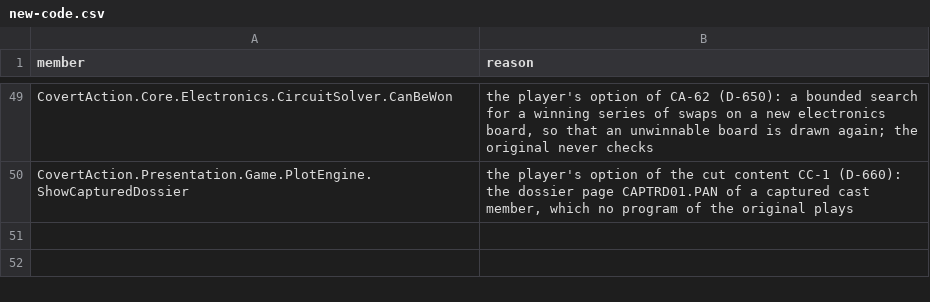
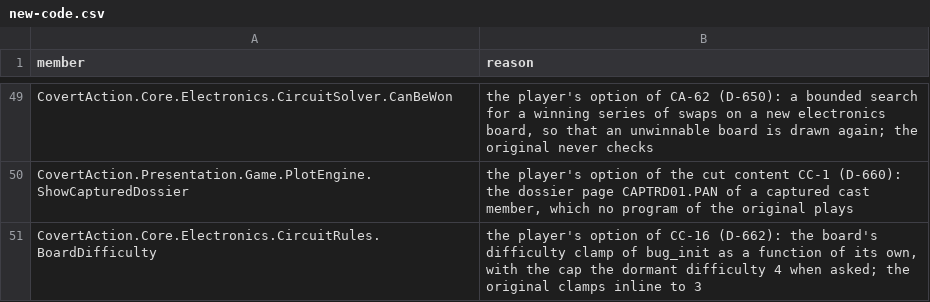
Before and after one commit to Arkana-Mechanika-Studios/covert-action-enhanced, a CSV file: csharp/docs/source-map/new-code.csv, drawn as a sheet; only a part is shown, gaps mark what is left out.

Commit message:
CC-16 as a player option: the electronics board's dormant fourth difficulty (D-662)
The circuit board's code carries a difficulty 4 (a chip of column 5 that may be fixed, fixed chips that stay hidden) that bug_init cuts off by clamping the level of play less the electronics rating plus one to 3. With the option the clamp is 4, so the hardest level reaches it for an agent of the lowest electronics rating; every other level and rating is as before. The difficulty is chosen by CircuitRules.BoardDifficulty, which the part calls.

A board of difficulty 4 built by the part's own generator on the game's own data shows only its last column of chips, hides eight fixed ones, asks for four phones cut off, and the bounded search of CA-62 wins every board tried. The tap's intelligence is worked out from the level of play as before. The setting is cutContent.hardestCircuit on the Cut content tab; off by default, so the board is the original's. Tests: the difficulty by level and rating with and without the option, and boards of difficulty 4 and 3. D-662, SETTINGS.md and cut-content.md updated; the TAC walk flag of the same entry is not offered (with it set the building generator could never finish a layout).

```diff
--- a/csharp/docs/source-map/new-code.csv
+++ b/csharp/docs/source-map/new-code.csv
@@ -50 +50,2 @@ CovertAction.Core.Electronics.CircuitSolver.CanBeWon,"the player's option of CA-
 CovertAction.Presentation.Game.PlotEngine.ShowCapturedDossier,"the player's option of the cut content CC-1 (D-660): the dossier page CAPTRD01.PAN of a captured cast member, which no program of the original plays"
+CovertAction.Core.Electronics.CircuitRules.BoardDifficulty,"the player's option of CC-16 (D-662): the board's difficulty clamp of bug_init as a function of its own, with the cap the dormant difficulty 4 when asked; the original clamps inline to 3"
```
Also changed, not shown: 15 other files.
